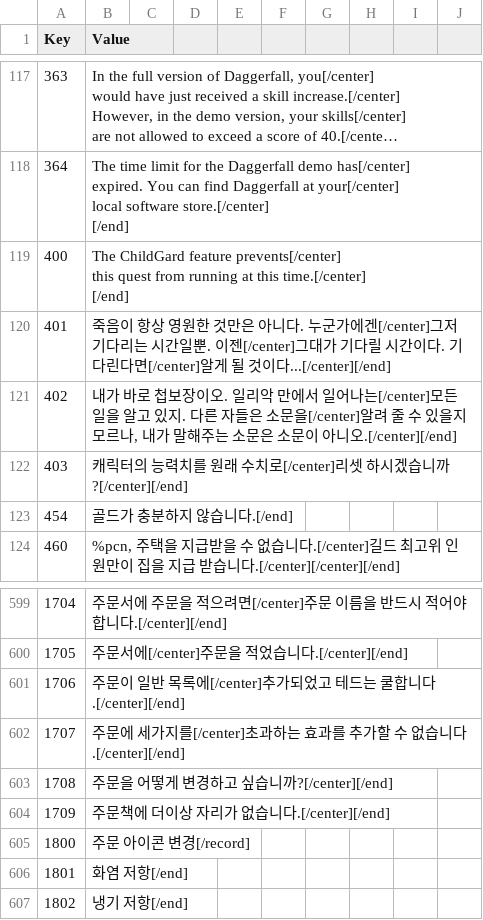
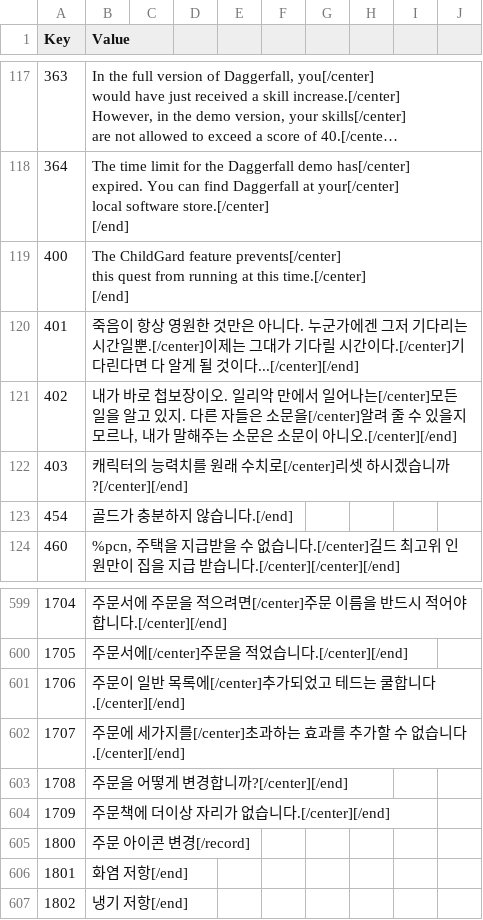
Before and after one commit to wooddoll/dfu_kr, a CSV file: text/Internal_RSC.csv, drawn as a sheet; only a part is shown, gaps mark what is left out; long unchanged cells end in …; the diff covers the shown part only; the diff names each change by its address in the sheet, - before the commit and + after, or states it on an @@ line.

```diff
--- a/text/Internal_RSC.csv
+++ b/text/Internal_RSC.csv
-B120 (Value): …군가에겐[/center]그저 기다리는 시간일뿐. 이젠[/center]그대가 기다릴 시간이다. 기다린다면[/center]알게 될…
+B120 (Value): …군가에겐 그저 기다리는 시간일뿐.[/center]이제는 그대가 기다릴 시간이다.[/center]기다린다면 다 알게 될…
-B603 (Value): 주문을 어떻게 변경하고 싶습니까?[/center][/end]
+B603 (Value): 주문을 어떻게 변경합니까?[/center][/end]
```
Also changed, not shown: 22 edited cells elsewhere in this file.
